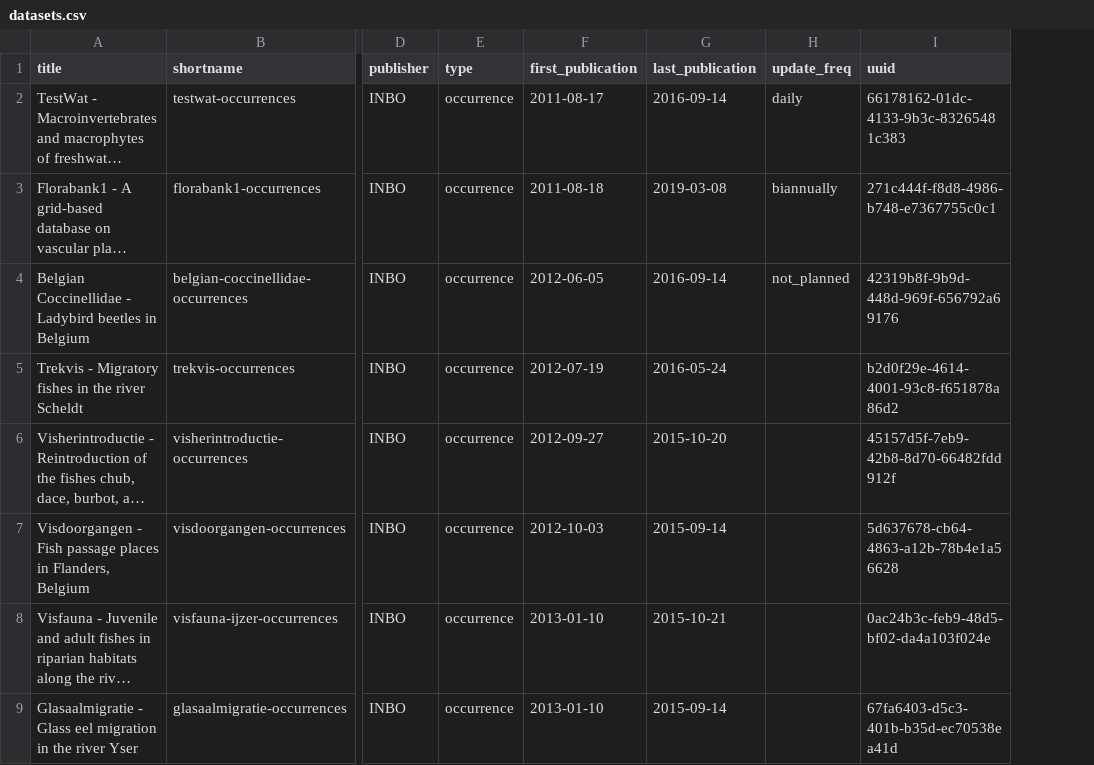
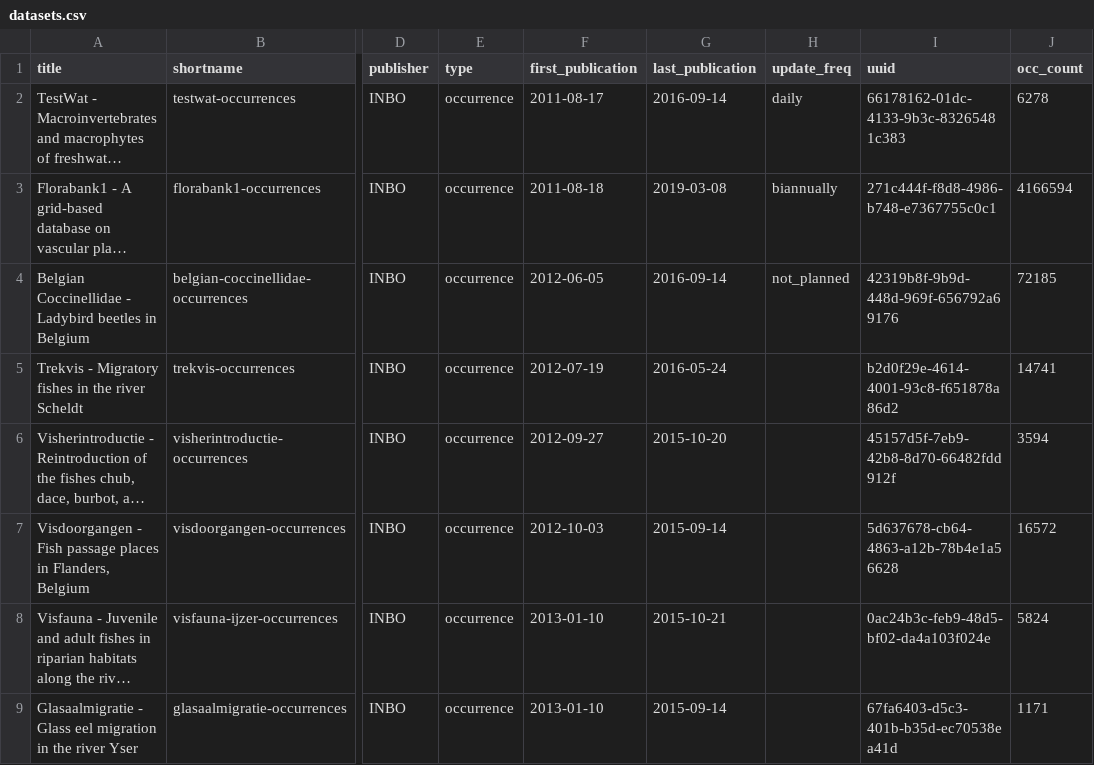
Before and after one commit to inbo/data-publication, a CSV file: data/datasets.csv, drawn as a sheet; only a part is shown, gaps mark what is left out; long unchanged cells end in …; the diff names each change by its address in the sheet, - before the commit and + after, or states it on an @@ line.

Commit message:
Add occ_count to datasets

```diff
--- a/data/datasets.csv
+++ b/data/datasets.csv
+column J (occ_count), rows 2-9: 6278 | 4166594 | 72185 | 14741 | 3594 | 16572 | 5824 | 1171
```
Also changed, not shown: 2 other files.
